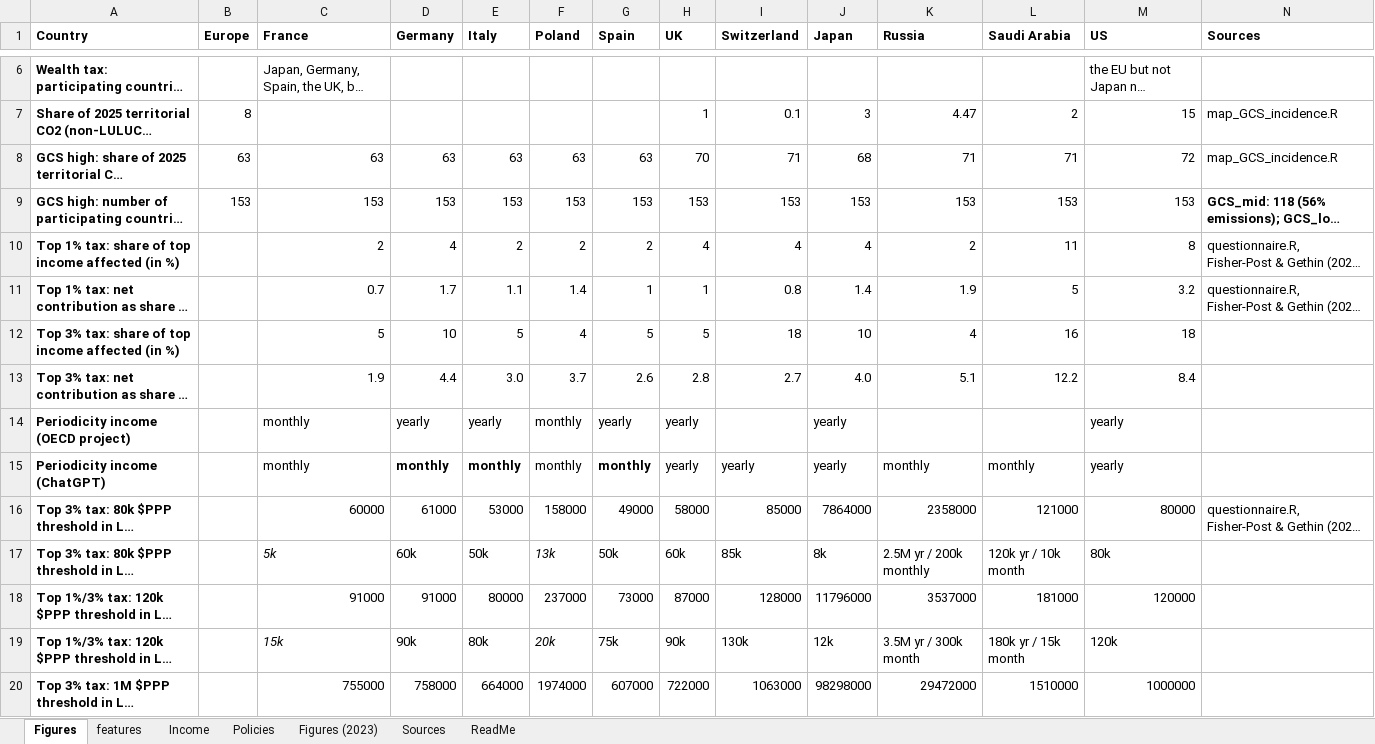
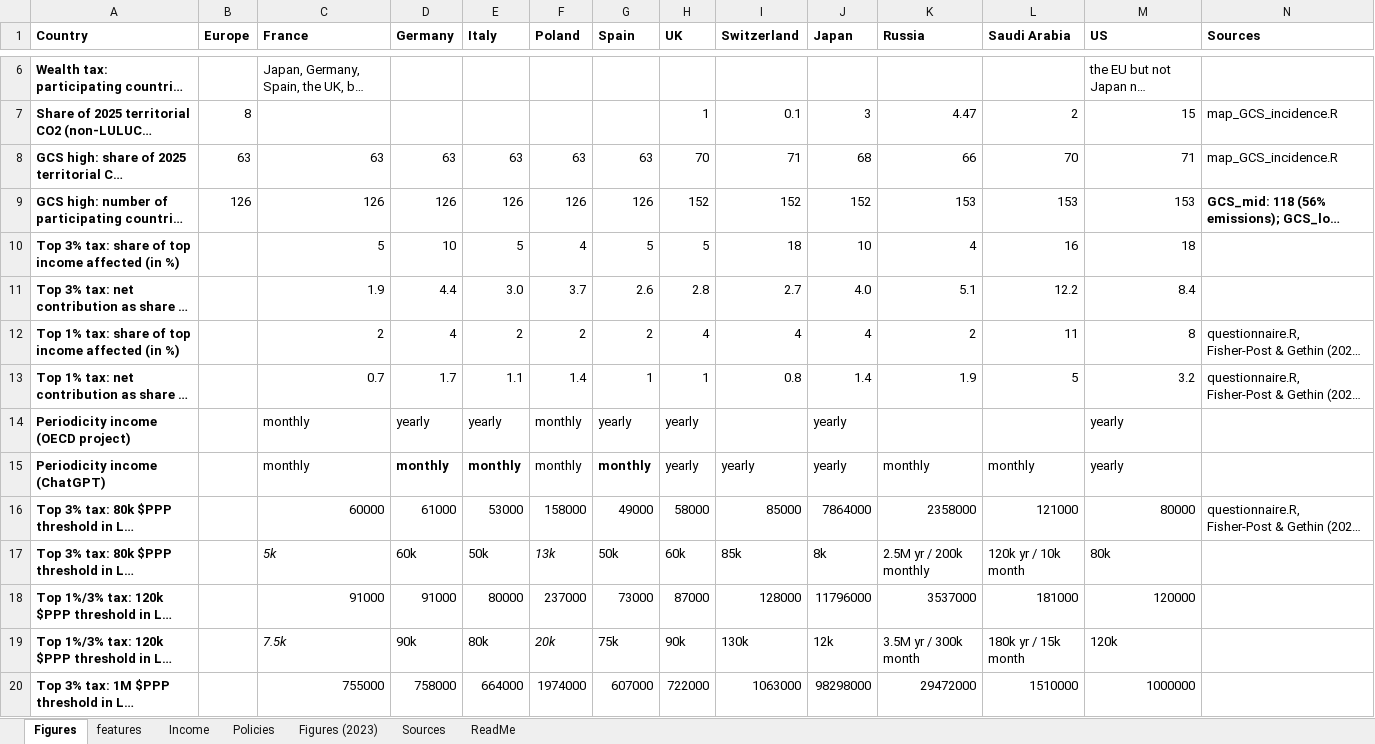
Before and after one commit to bixiou/robustness_global_redistr, an Excel workbook: questionnaire/sources.xlsx, sheet Figures, drawn as a sheet; only a part is shown, gaps mark what is left out; long unchanged cells end in …; values as stored, in another font and other column widths than the file's, no borders; the diff names each change by its address in the sheet, - before the commit and + after, or states it on an @@ line.

```diff
--- a/questionnaire/sources.xlsx (sheet Figures)
+++ b/questionnaire/sources.xlsx (sheet Figures)
-K8 (Russia): 71
+K8 (Russia): 66
-L8 (Saudi Arabia): 71
+L8 (Saudi Arabia): 70
-M8 (US): 72
+M8 (US): 71
-B9 (Europe): 153
+B9 (Europe): 126
-C9 (France): 153
+C9 (France): 126
-D9 (Germany): 153
+D9 (Germany): 126
-E9 (Italy): 153
+E9 (Italy): 126
-F9 (Poland): 153
+F9 (Poland): 126
-G9 (Spain): 153
+G9 (Spain): 126
-H9 (UK): 153
+H9 (UK): 152
-I9 (Switzerland): 153
+I9 (Switzerland): 152
-J9 (Japan): 153
+J9 (Japan): 152
@@ row 12 moved to row 10: Top 3% tax: share of top income affected… @@
@@ row 13 moved to row 11: Top 3% tax: net contribution as share of… @@
-C19 (France): 15k
+C19 (France): 7.5k
```
Also changed, not shown: sheet features, 2 other files.
